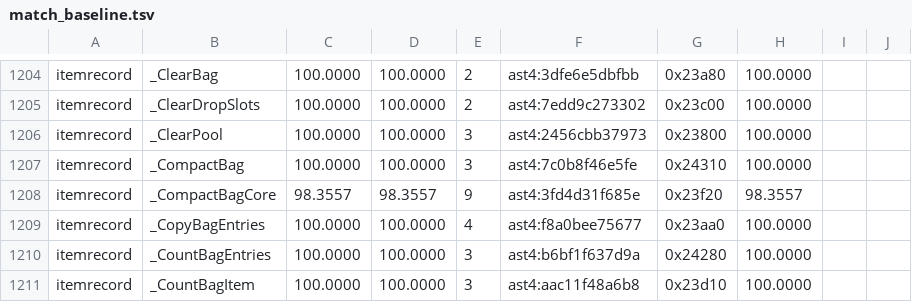
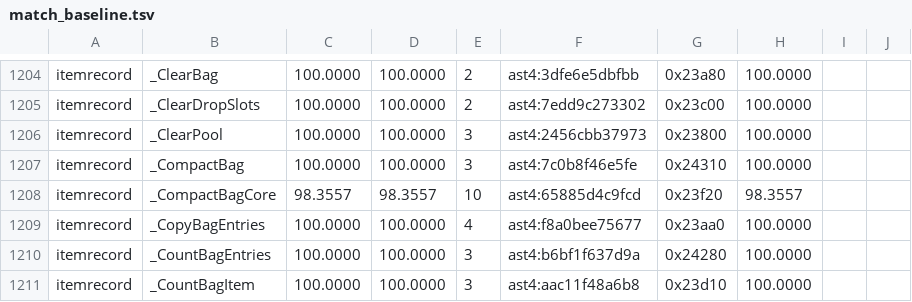
Before and after one commit to sushi-shi/giten-decomp, a TSV file: config/match_baseline.tsv, drawn as a sheet; only a part is shown, gaps mark what is left out.

Commit message:
match: bank named bag scan entry

```diff
--- a/config/match_baseline.tsv
+++ b/config/match_baseline.tsv
@@ -1207,3 +1207,3 @@ itemrecord	_ClearPool	100.0000	100.0000	3	ast4:2456cbb37973	0x23800	100.0000
 itemrecord	_CompactBag	100.0000	100.0000	3	ast4:7c0b8f46e5fe	0x24310	100.0000	
-itemrecord	_CompactBagCore	98.3557	98.3557	9	ast4:3fd4d31f685e	0x23f20	98.3557	
+itemrecord	_CompactBagCore	98.3557	98.3557	10	ast4:65885d4c9fcd	0x23f20	98.3557	
 itemrecord	_CopyBagEntries	100.0000	100.0000	4	ast4:f8a0bee75677	0x23aa0	100.0000	
```
